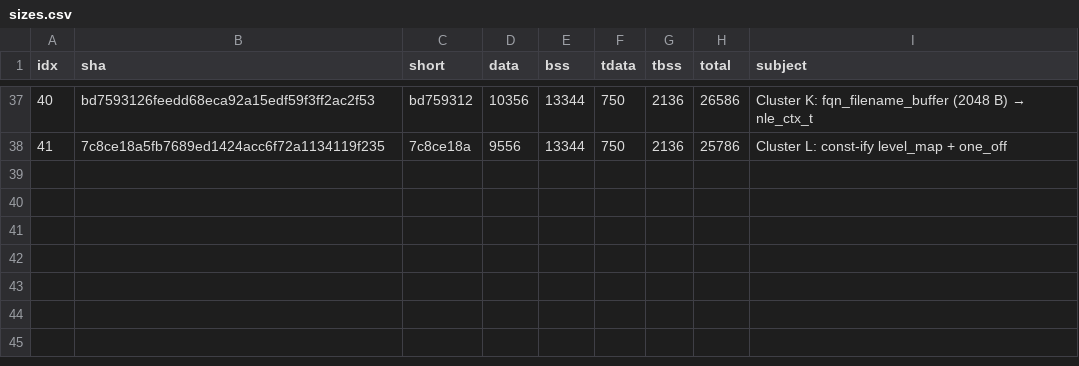
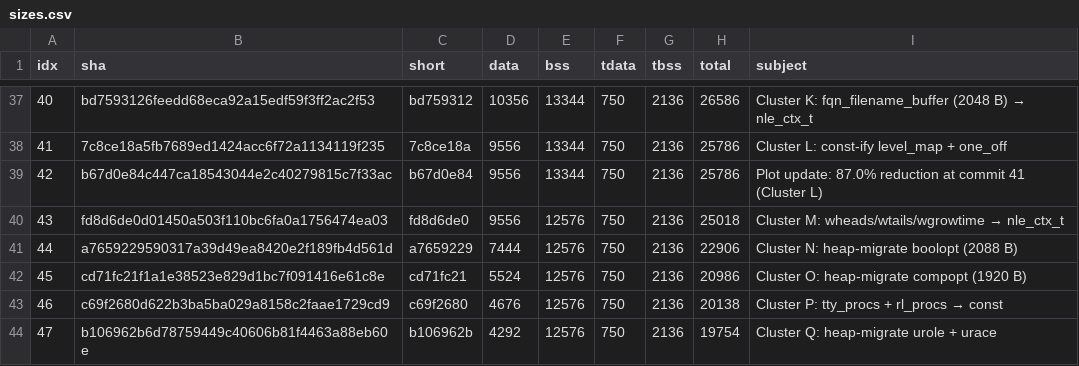
Before and after one commit to liujonathan24/PufferLib, a CSV file: ocean/nethack/experiments/exp_026_globals_plot/sizes.csv, drawn as a sheet; only a part is shown, gaps mark what is left out; the diff names each change by its address in the sheet, - before the commit and + after, or states it on an @@ line.

Commit message:
Plot update: 90.1% reduction at commit 47 (Cluster Q)
baseline (commit 0):  198,740 bytes
HEAD     (commit 47):  19,754 bytes
reduction:            178,986 bytes  (90.1%)

This batch's drops (visible on the right side of the plot):
  - Cluster H (gbuf + blstats + vision, -31 KB)
  - Cluster J (mons[] const, -27.5 KB)
  - Cluster I (extcmdlist + loadsyms const, -8.4 KB)
  - Cluster K (fqn_filename_buffer, -2 KB)
  - Cluster N (boolopt, -2.1 KB)
  - Cluster O (compopt, -1.9 KB)
  - Cluster P (tty_procs + rl_procs const, -0.8 KB)
  - Cluster M (worm tables, -0.8 KB)
  - Cluster Q (urole + urace, -0.4 KB)

Determinism: 16/16 golden-seed replay matches at every commit.

```diff
--- a/ocean/nethack/experiments/exp_026_globals_plot/sizes.csv
+++ b/ocean/nethack/experiments/exp_026_globals_plot/sizes.csv
+row 39: 42 | b67d0e84c447ca18543044e2c40279815c7f33ac | b67d0e84 | 9556 | 13344 | 750 | 2136 | 25786 | Plot update: 87.0% reduction at commit 41 (Cluster L)
+row 40: 43 | fd8d6de0d01450a503f110bc6fa0a1756474ea03 | fd8d6de0 | 9556 | 12576 | 750 | 2136 | 25018 | Cluster M: wheads/wtails/wgrowtime → nle_ctx_t
+row 41: 44 | a7659229590317a39d49ea8420e2f189fb4d561d | a7659229 | 7444 | 12576 | 750 | 2136 | 22906 | Cluster N: heap-migrate boolopt (2088 B)
+row 42: 45 | cd71fc21f1a1e38523e829d1bc7f091416e61c8e | cd71fc21 | 5524 | 12576 | 750 | 2136 | 20986 | Cluster O: heap-migrate compopt (1920 B)
+row 43: 46 | c69f2680d622b3ba5ba029a8158c2faae1729cd9 | c69f2680 | 4676 | 12576 | 750 | 2136 | 20138 | Cluster P: tty_procs + rl_procs → const
+row 44: 47 | b106962b6d78759449c40606b81f4463a88eb60e | b106962b | 4292 | 12576 | 750 | 2136 | 19754 | Cluster Q: heap-migrate urole + urace
```
Also changed, not shown: 3 other files.
